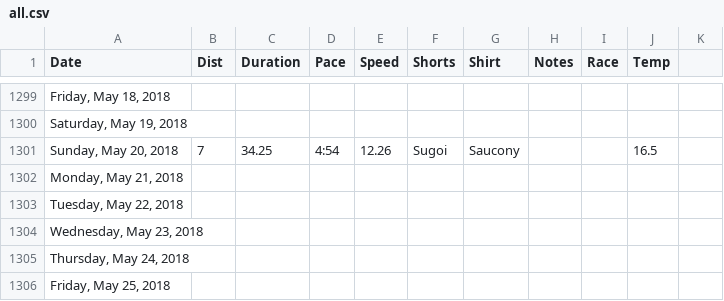
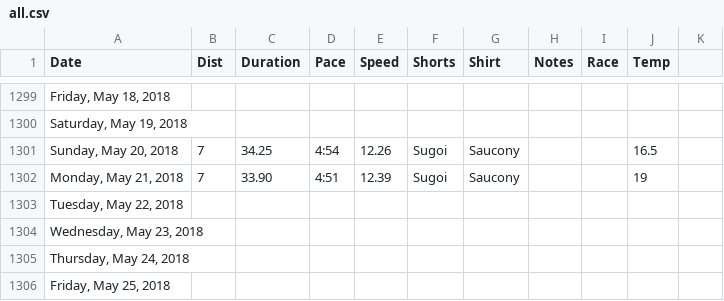
Before and after one commit to paulmotz/paulmotz.github.io, a CSV file: data/all.csv, drawn as a sheet; only a part is shown, gaps mark what is left out; the diff names each change by its address in the sheet, - before the commit and + after, or states it on an @@ line.

Commit message:
Update running data.

```diff
--- a/data/all.csv
+++ b/data/all.csv
-B1302 (Dist): (empty)
+B1302 (Dist): 7
-C1302 (Duration): (empty)
+C1302 (Duration): 33.90
-D1302 (Pace): (empty)
+D1302 (Pace): 4:51
-E1302 (Speed): (empty)
+E1302 (Speed): 12.39
-F1302 (Shorts): (empty)
+F1302 (Shorts): Sugoi
-G1302 (Shirt): (empty)
+G1302 (Shirt): Saucony
-J1302 (Temp): (empty)
+J1302 (Temp): 19
```
